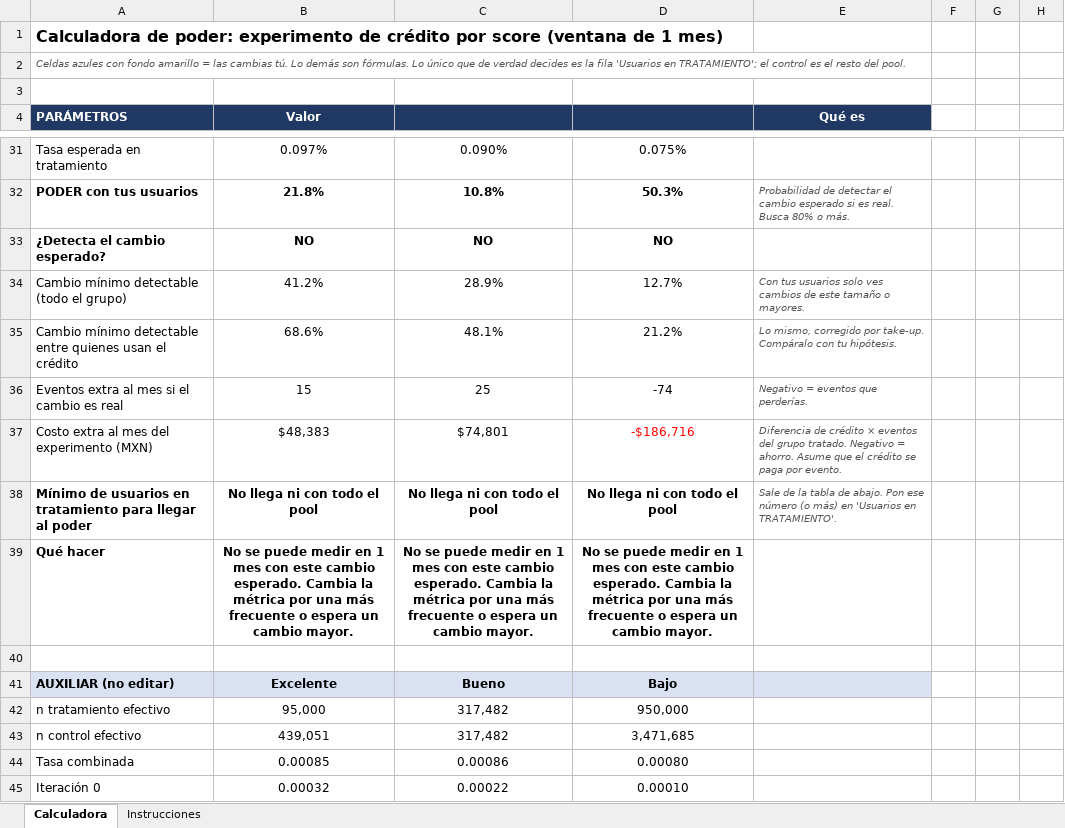
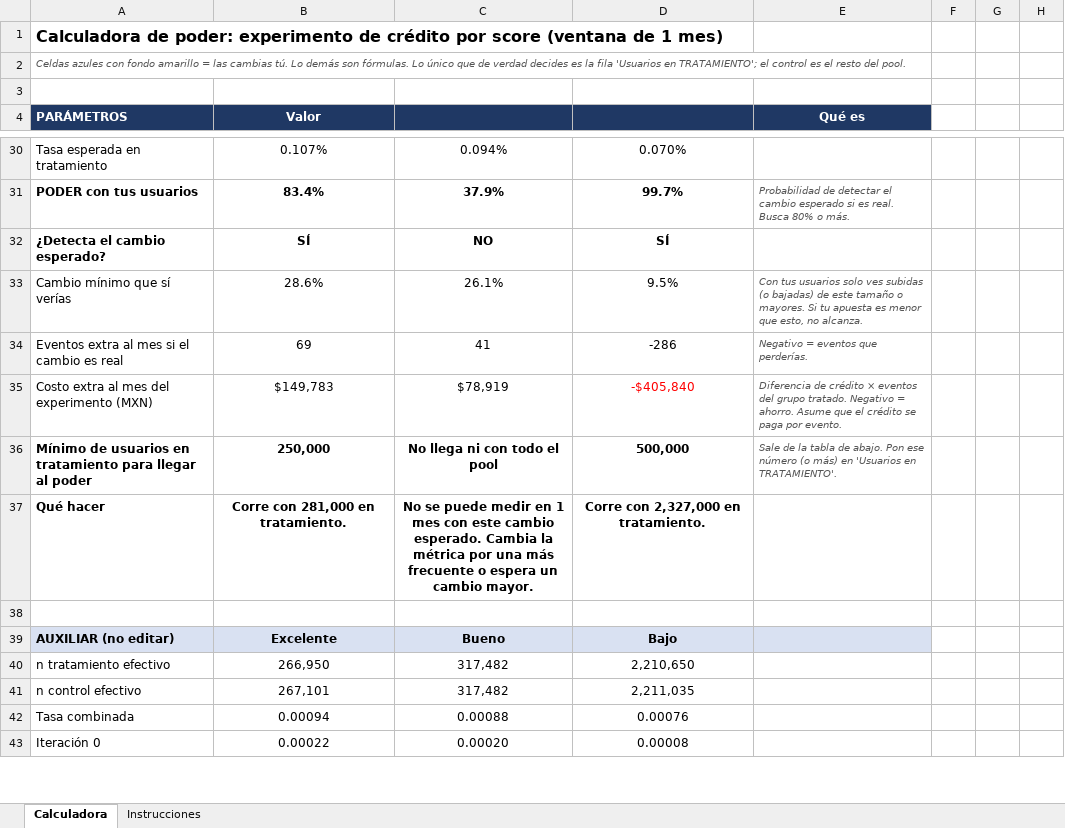
Before and after one commit to dvillasisr-lab/claude, an Excel workbook: calculadora-sample-size.xlsx, sheet Calculadora, drawn as a sheet; only a part is shown, gaps mark what is left out; values as stored, in another font and other column widths than the file's, no borders; conditional formats not drawn; removed rows and columns are numbered as before the commit, all else as after; the diff covers the shown part only; the diff names each change by its address in the sheet, - before the commit and + after, or states it on an @@ line.

```diff
--- a/calculadora-sample-size.xlsx (sheet Calculadora)
+++ b/calculadora-sample-size.xlsx (sheet Calculadora)
-B30 (Valor): 0.097%
+B30 (Valor): 0.107%
-C30: 0.090%
+C30: 0.094%
-D30: 0.075%
+D30: 0.070%
-B31 (Valor): 21.8%
+B31 (Valor): 83.4%
-C31: 10.8%
+C31: 37.9%
-D31: 50.3%
+D31: 99.7%
-B32 (Valor): NO
+B32 (Valor): SÍ
-D32: NO
+D32: SÍ
-row 34: Cambio mínimo detectable (todo el grupo) | 41.2% | 28.9% | 12.7% | Con tus usuarios solo ves cambios de este tamaño o mayores.
-row 35: Cambio mínimo detectable entre quienes usan el crédito | 68.6% | 48.1% | 21.2% | Lo mismo, corregido por take-up. Compáralo con tu hipótesis.
+row 33: Cambio mínimo que sí verías | 28.6% | 26.1% | 9.5% | Con tus usuarios solo ves subidas (o bajadas) de este tamaño o mayores. Si tu apuesta es menor que esto, no alcanza.
-B34 (Valor): 15
+B34 (Valor): 69
-C34: 25
+C34: 41
-D34: -74
+D34: -286
-B35 (Valor): $48,383
+B35 (Valor): $149,783
-C35: $74,801
+C35: $78,919
-D35: -$186,716
+D35: -$405,840
-B36 (Valor): No llega ni con todo el pool
+B36 (Valor): 250,000
-D36: No llega ni con todo el pool
+D36: 500,000
-B37 (Valor): No se puede medir en 1 mes con este cambio esperado. Cambia la métrica por una más frecuente o espera un cambio mayor.
+B37 (Valor): Corre con 281,000 en tratamiento.
-D37: No se puede medir en 1 mes con este cambio esperado. Cambia la métrica por una más frecuente o espera un cambio mayor.
+D37: Corre con 2,327,000 en tratamiento.
-B40 (Valor): 95,000
+B40 (Valor): 266,950
-D40: 950,000
+D40: 2,210,650
-B41 (Valor): 439,051
+B41 (Valor): 267,101
-D41: 3,471,685
+D41: 2,211,035
-B42 (Valor): 0.00085
+B42 (Valor): 0.00094
-C42: 0.00086
+C42: 0.00088
-D42: 0.00080
+D42: 0.00076
-B43 (Valor): 0.00032
+B43 (Valor): 0.00022
-C43: 0.00022
+C43: 0.00020
-D43: 0.00010
+D43: 0.00008
```
Also changed, not shown: 1 added row, 2 removed rows and 57 edited cells elsewhere in this sheet, sheet Instrucciones, formulas that keep their value.
